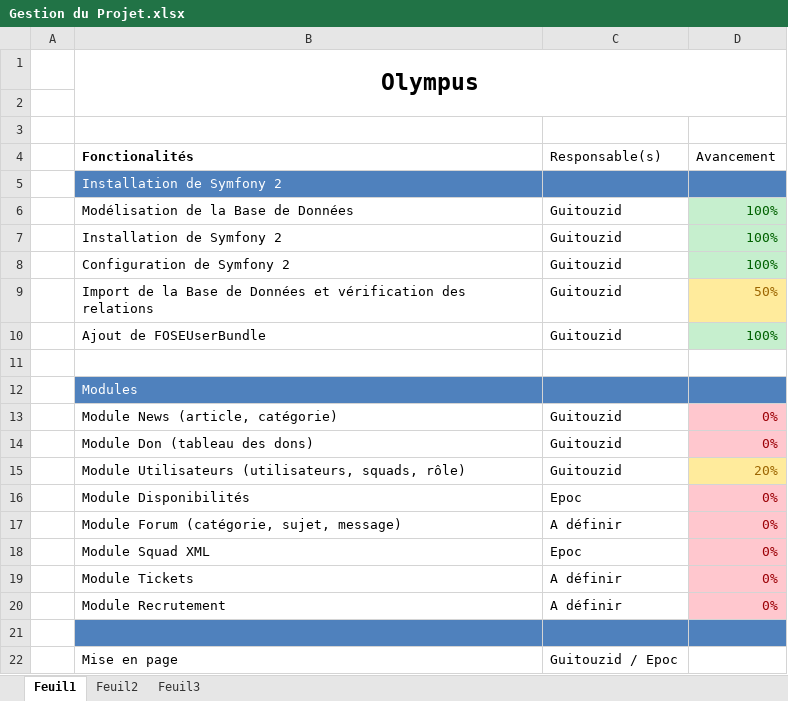
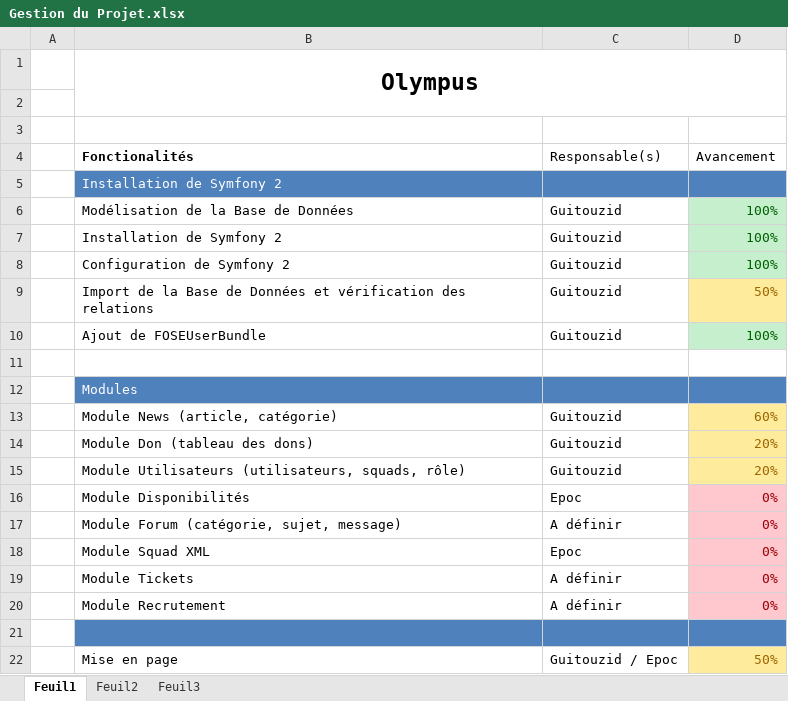
Before and after one commit to Les-Aventuriers-Numeriques/Olympus, an Excel workbook: docs/Gestion du Projet.xlsx, sheet Feuil1, drawn as a sheet; values as stored, in another font and other column widths than the file's, no borders; table styles not drawn; the diff names each change by its address in the sheet, - before the commit and + after, or states it on an @@ line.

Commit message:
Modifications sur la page d'accueil 	modified:   docs/Gestion du Projet.xlsx 	modified:   src/Easy/ArticleBundle/Controller/ArticleController.php 	modified:   src/Easy/ArticleBundle/Resources/config/routing.yml 	deleted:    src/Easy/ArticleBundle/Resources/views/Article/index.html.twig 	new file:   src/Easy/ArticleBundle/Resources/views/Article/listAdmin.html.twig 	modified:   src/Easy/EspaceMembreBundle/Resources/views/layout.html.twig 	modified:   src/Easy/SiteBundle/Resources/views/layout.html.twig

```diff
--- a/docs/Gestion du Projet.xlsx (sheet Feuil1)
+++ b/docs/Gestion du Projet.xlsx (sheet Feuil1)
-D13 (Avancement): 0%
+D13 (Avancement): 60%
@@ D13:D14 fill: #FFC7CE → #FFEB9C, text colour: #9C0006 → #9C6500 @@
-D14 (Avancement): 0%
+D14 (Avancement): 20%
-D22 (Avancement): (empty)
+D22 (Avancement): 50%
-D22 fill: none
+D22 fill: #FFEB9C
```
Also changed, not shown: 6 other files.
